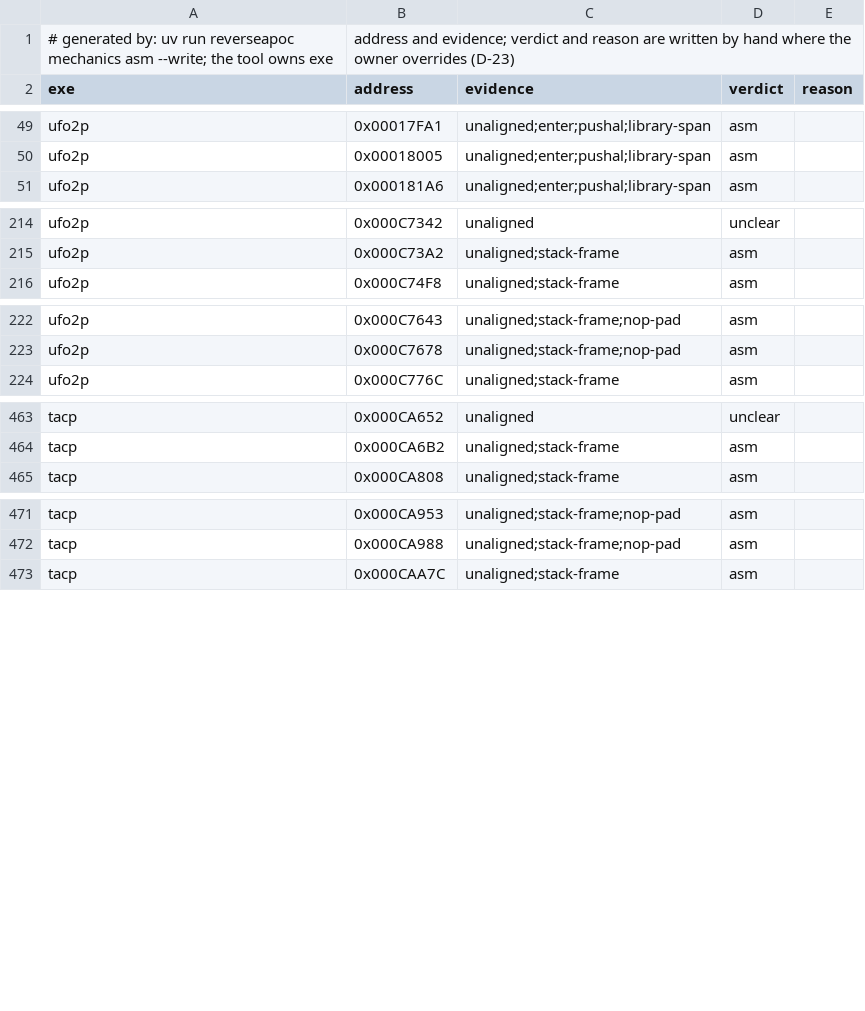
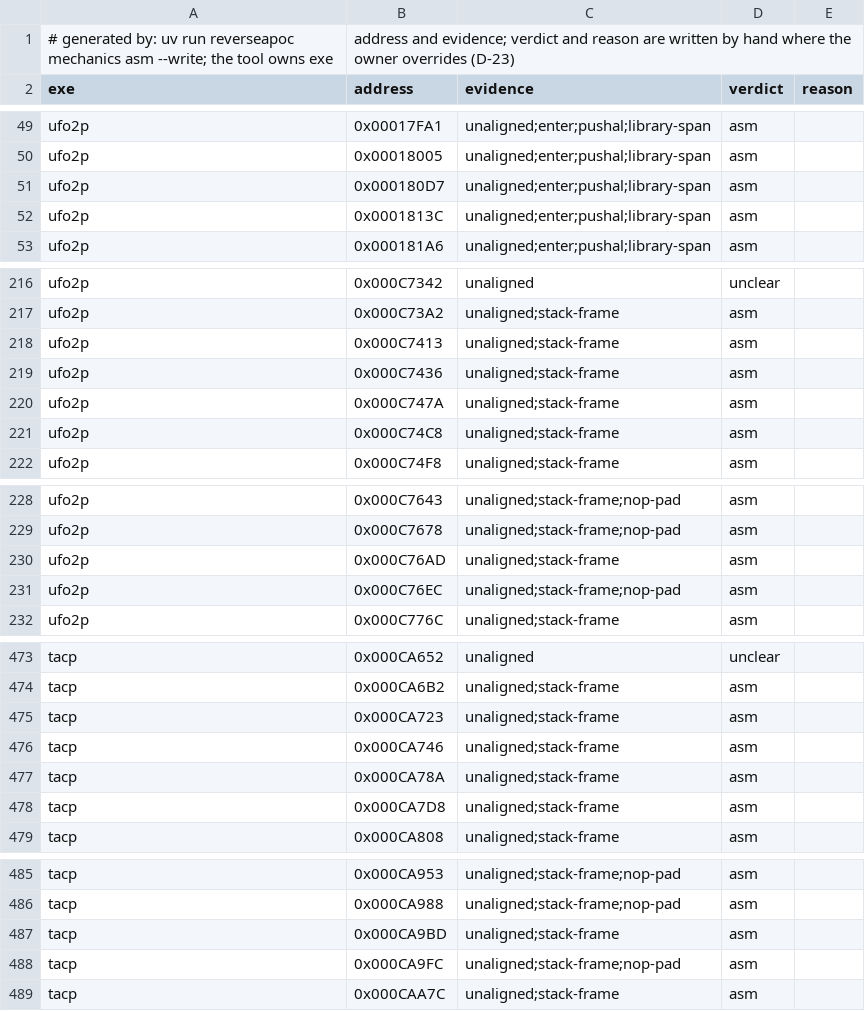
Before and after one commit to ayrtondenner/ReverseApoc, a CSV file: config/asm-functions.csv, drawn as a sheet; only a part is shown, gaps mark what is left out; the diff covers the shown part only; the diff names each change by its address in the sheet, - before the commit and + after, or states it on an @@ line.

```diff
--- a/config/asm-functions.csv
+++ b/config/asm-functions.csv
+row 51: ufo2p | 0x000180D7 | unaligned;enter;pushal;library-span | asm
+row 52: ufo2p | 0x0001813C | unaligned;enter;pushal;library-span | asm
+row 218: ufo2p | 0x000C7413 | unaligned;stack-frame | asm
+row 219: ufo2p | 0x000C7436 | unaligned;stack-frame | asm
+row 220: ufo2p | 0x000C747A | unaligned;stack-frame | asm
+row 221: ufo2p | 0x000C74C8 | unaligned;stack-frame | asm
+row 230: ufo2p | 0x000C76AD | unaligned;stack-frame | asm
+row 231: ufo2p | 0x000C76EC | unaligned;stack-frame;nop-pad | asm
+row 475: tacp | 0x000CA723 | unaligned;stack-frame | asm
+row 476: tacp | 0x000CA746 | unaligned;stack-frame | asm
+row 477: tacp | 0x000CA78A | unaligned;stack-frame | asm
+row 478: tacp | 0x000CA7D8 | unaligned;stack-frame | asm
+row 487: tacp | 0x000CA9BD | unaligned;stack-frame | asm
+row 488: tacp | 0x000CA9FC | unaligned;stack-frame;nop-pad | asm
```
Also changed, not shown: 2 added rows and 1 edited cell elsewhere in this file, config/mechanics-members.csv, 1 other file.
